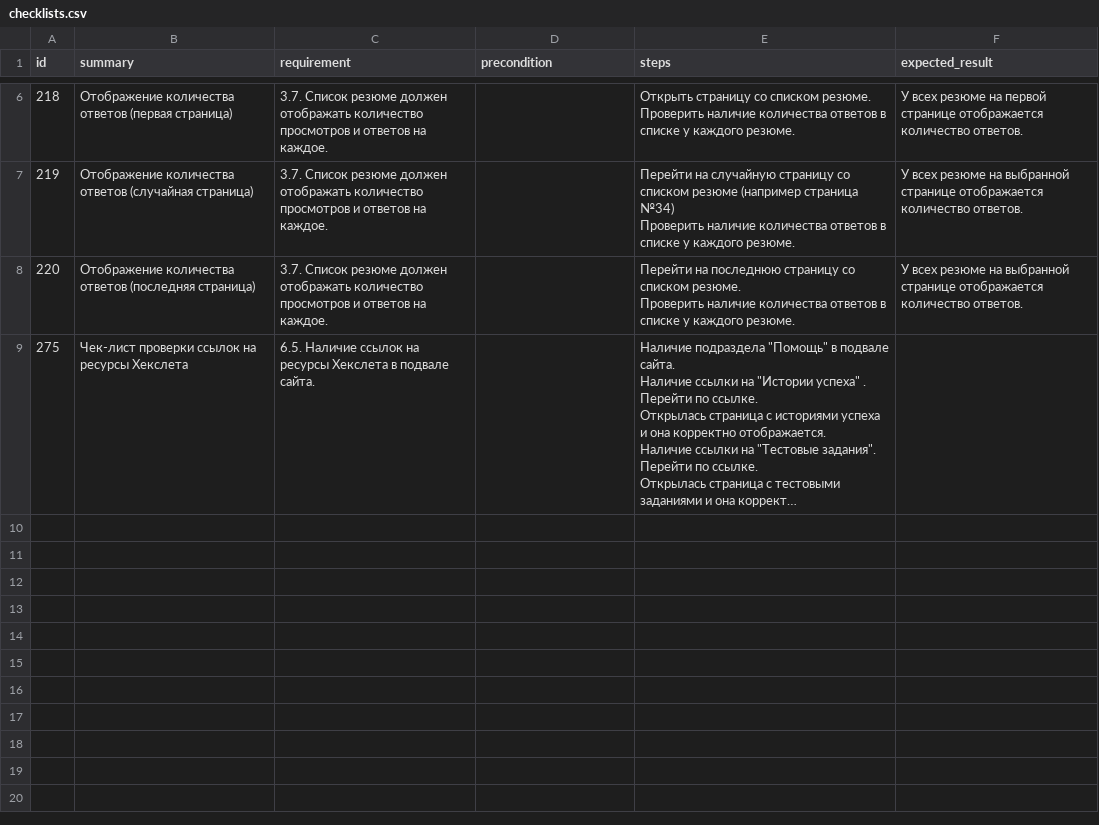
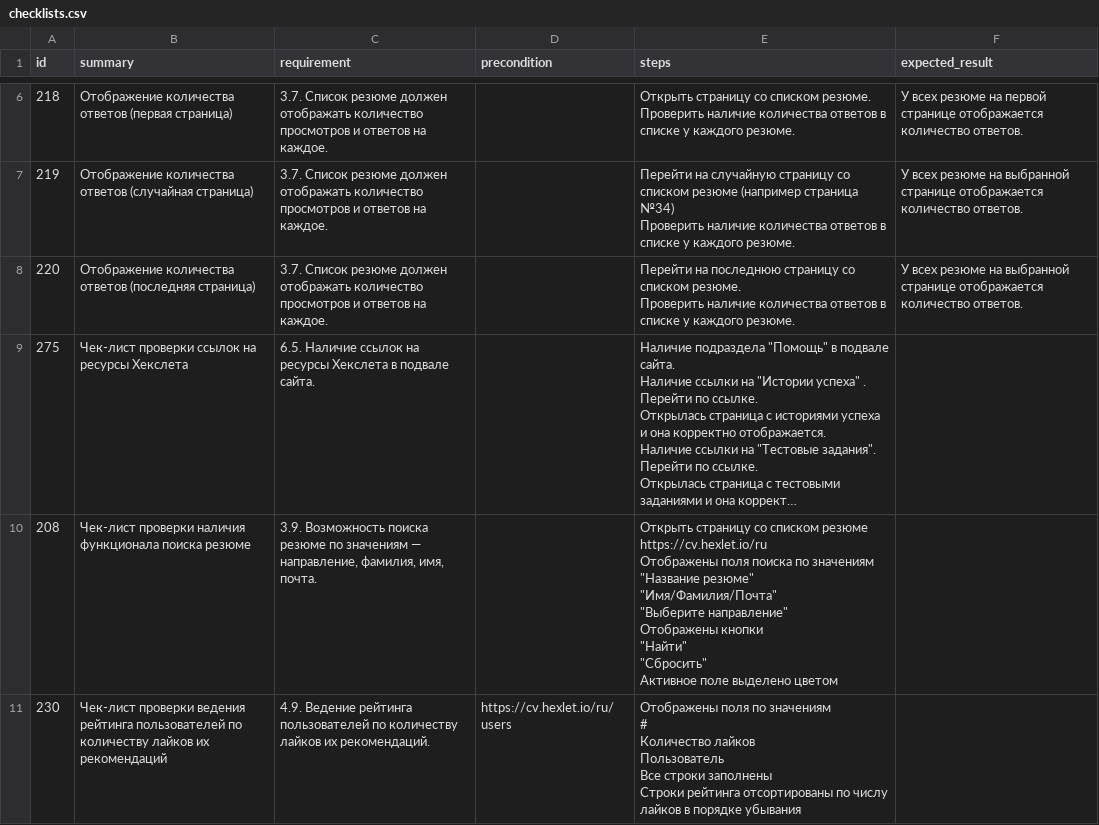
Before and after one commit to Hexlet/hexlet-cv, a CSV file: docs/checklists.csv, drawn as a sheet; only a part is shown, gaps mark what is left out; long unchanged cells end in …; ↵ is a line break in a cell; the diff covers the shown part only; the diff names each change by its address in the sheet, - before the commit and + after, or states it on an @@ line.

```diff
--- a/docs/checklists.csv
+++ b/docs/checklists.csv
+row 10: 208 | Чек-лист проверки наличия функционала поиска резюме | 3.9. Возможность поиска резюме по значениям — направление, фамилия, имя, почта. |  | Открыть страницу со списком резюме https://cv.hexlet.io/ru ↵ Отображены поля поиска по значениям ↵ "Название резюме" ↵ "Имя/Фамилия/Почта" ↵ "Выберите направление" ↵ Отображены кнопки ↵ "Найти" ↵ "Сбросить" ↵ Активное поле выделено цветом
+row 11: 230 | Чек-лист проверки ведения рейтинга пользователей по количеству лайков их рекомендаций | 4.9. Ведение рейтинга пользователей по количеству лайков их рекомендаций. | https://cv.hexlet.io/ru/users | Отображены поля по значениям ↵ # ↵ Количество лайков ↵ Пользователь ↵ Все строки заполнены ↵ Строки рейтинга отсортированы по числу лайков в порядке убывания
```
Also changed, not shown: 2 added rows elsewhere in this file, 1 other file.
